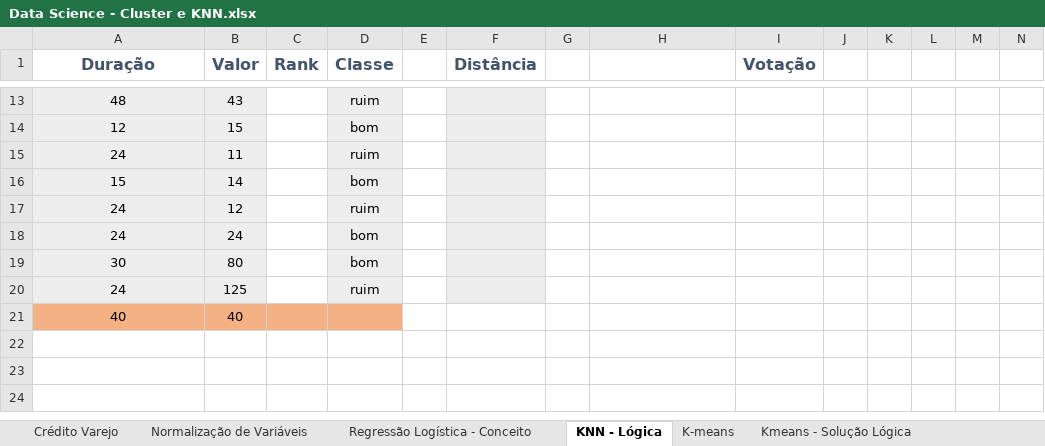
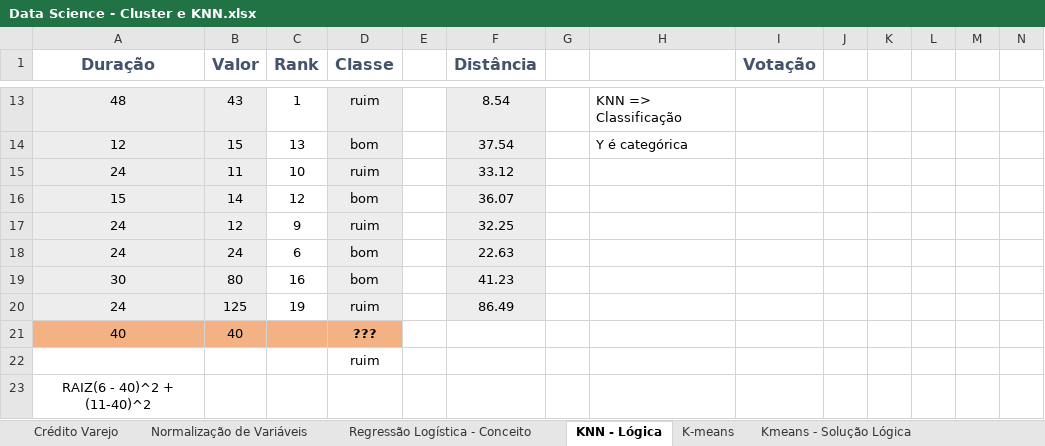
Before and after one commit to daniel-usp/MachineLearning, an Excel workbook: Data Science - Cluster e KNN.xlsx, sheet KNN - Lógica, drawn as a sheet; only a part is shown, gaps mark what is left out; values as stored, in another font and other column widths than the file's, no borders; charts and pictures not drawn; rows hold the shown columns only; the diff covers the shown part only; the diff names each change by its address in the sheet, - before the commit and + after, or states it on an @@ line.

```diff
--- a/Data Science - Cluster e KNN.xlsx (sheet KNN - Lógica)
+++ b/Data Science - Cluster e KNN.xlsx (sheet KNN - Lógica)
-C13 (Rank): (empty)
+C13 (Rank): 1
-F13 (Distância): (empty)
+F13 (Distância): 8.54
-H13: (empty)
+H13: KNN => Classificação
-C14 (Rank): (empty)
+C14 (Rank): 13
-F14 (Distância): (empty)
+F14 (Distância): 37.54
-H14: (empty)
+H14: Y é categórica
-C15 (Rank): (empty)
+C15 (Rank): 10
-F15 (Distância): (empty)
+F15 (Distância): 33.12
-C16 (Rank): (empty)
+C16 (Rank): 12
-F16 (Distância): (empty)
+F16 (Distância): 36.07
-C17 (Rank): (empty)
+C17 (Rank): 9
-F17 (Distância): (empty)
+F17 (Distância): 32.25
-C18 (Rank): (empty)
+C18 (Rank): 6
-F18 (Distância): (empty)
+F18 (Distância): 22.63
-C19 (Rank): (empty)
+C19 (Rank): 16
-F19 (Distância): (empty)
+F19 (Distância): 41.23
-C20 (Rank): (empty)
+C20 (Rank): 19
-F20 (Distância): (empty)
+F20 (Distância): 86.49
-D21 (Classe): (empty)
+D21 (Classe): ???
+row 22:  |  |  | ruim
+row 23: RAIZ(6 - 40)^2 + (11-40)^2
```
Also changed, not shown: 32 edited cells and cell formats elsewhere in this sheet, sheet Normalização de Variáveis, charts or pictures, 04 - DecisionTrees/DecisionTreeFundamentals.xlsx, 1 other file.
